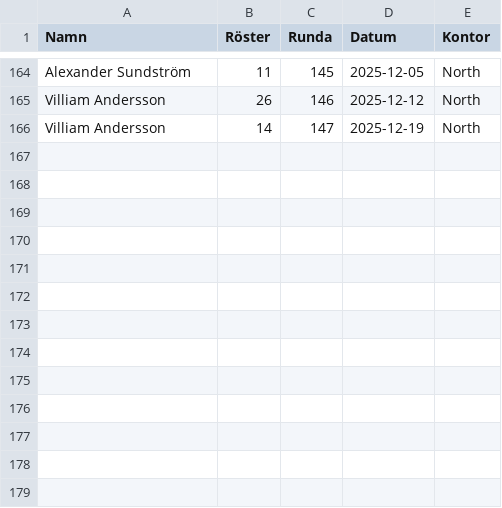
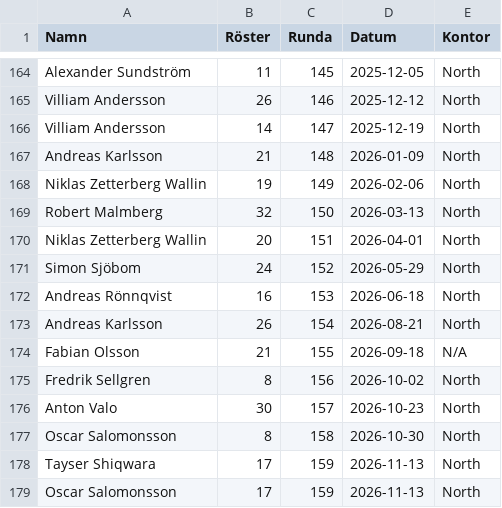
Before and after one commit to joeo-knightec/social-ai-fredag, a CSV file: Social_AI_Fredag.csv, drawn as a sheet; only a part is shown, gaps mark what is left out.

```diff
--- a/Social_AI_Fredag.csv
+++ b/Social_AI_Fredag.csv
@@ -166 +166,14 @@ Villiam Andersson;26;146;2025-12-12;North
 Villiam Andersson;14;147;2025-12-19;North
+Andreas Karlsson;21;148;2026-01-09;North
+Niklas Zetterberg Wallin;19;149;2026-02-06;North
+Robert Malmberg;32;150;2026-03-13;North
+Niklas Zetterberg Wallin;20;151;2026-04-01;North
+Simon Sjöbom;24;152;2026-05-29;North
+Andreas Rönnqvist;16;153;2026-06-18;North
+Andreas Karlsson;26;154;2026-08-21;North
+Fabian Olsson;21;155;2026-09-18;N/A
+Fredrik Sellgren;8;156;2026-10-02;North
+Anton Valo;30;157;2026-10-23;North
+Oscar Salomonsson;8;158;2026-10-30;North
+Tayser Shiqwara;17;159;2026-11-13;North
+Oscar Salomonsson;17;159;2026-11-13;North
```
Also changed, not shown: 55 other files.
